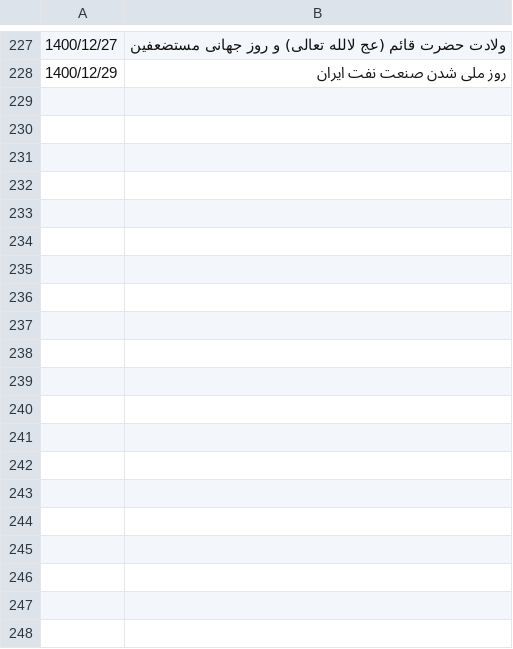
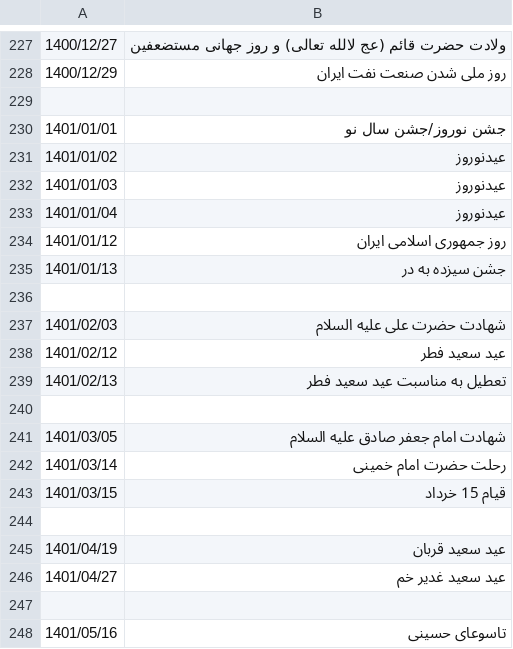
Before and after one commit to VahidN/PersianBingCalendar, a CSV file: PersianBingCalendar/bin/Release/Data/holidays.csv, drawn as a sheet; only a part is shown, gaps mark what is left out; the diff covers the shown part only; the diff names each change by its address in the sheet, - before the commit and + after, or states it on an @@ line.

Commit message:
Add holidays of 1401

```diff
--- a/PersianBingCalendar/bin/Release/Data/holidays.csv
+++ b/PersianBingCalendar/bin/Release/Data/holidays.csv
+row 229: (empty)
+row 230: 1401/01/01 | جشن نوروز/جشن سال نو
+row 231: 1401/01/02 | عیدنوروز
+row 232: 1401/01/03 | عیدنوروز
+row 233: 1401/01/04 | عیدنوروز
+row 234: 1401/01/12 | روز جمهوری اسلامی ایران
+row 235: 1401/01/13 | جشن سیزده به در
+row 236: (empty)
+row 237: 1401/02/03 | شهادت حضرت علی علیه السلام
+row 238: 1401/02/12 | عید سعید فطر
+row 239: 1401/02/13 | تعطیل به مناسبت عید سعید فطر
+row 240: (empty)
+row 241: 1401/03/05 | شهادت امام جعفر صادق علیه السلام
+row 242: 1401/03/14 | رحلت حضرت امام خمینی
+row 243: 1401/03/15 | قیام 15 خرداد
+row 244: (empty)
+row 245: 1401/04/19 | عید سعید قربان
+row 246: 1401/04/27 | عید سعید غدیر خم
+row 247: (empty)
+row 248: 1401/05/16 | تاسوعای حسینی
```
Also changed, not shown: 17 added rows elsewhere in this file.
